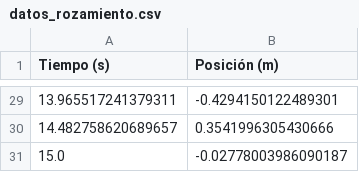
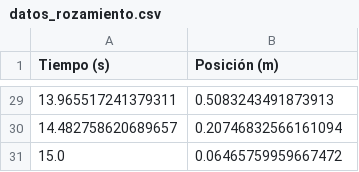
Before and after one commit to farabolaza/C1-661-2026, a CSV file: assets/datos_rozamiento.csv, drawn as a sheet; only a part is shown, gaps mark what is left out; the diff covers the shown part only.

```diff
--- a/assets/datos_rozamiento.csv
+++ b/assets/datos_rozamiento.csv
@@ -29,3 +29,3 @@ Tiempo (s),Posición (m)
-13.965517241379311,-0.4294150122489301
-14.482758620689657,0.3541996305430666
-15.0,-0.02778003986090187
+13.965517241379311,0.5083243491873913
+14.482758620689657,0.20746832566161094
+15.0,0.06465759959667472
```
Also changed, not shown: 27 edited cells elsewhere in this file, assets/datos_caida_libre.csv, assets/datos_desintegracion.csv, 48 other files.
